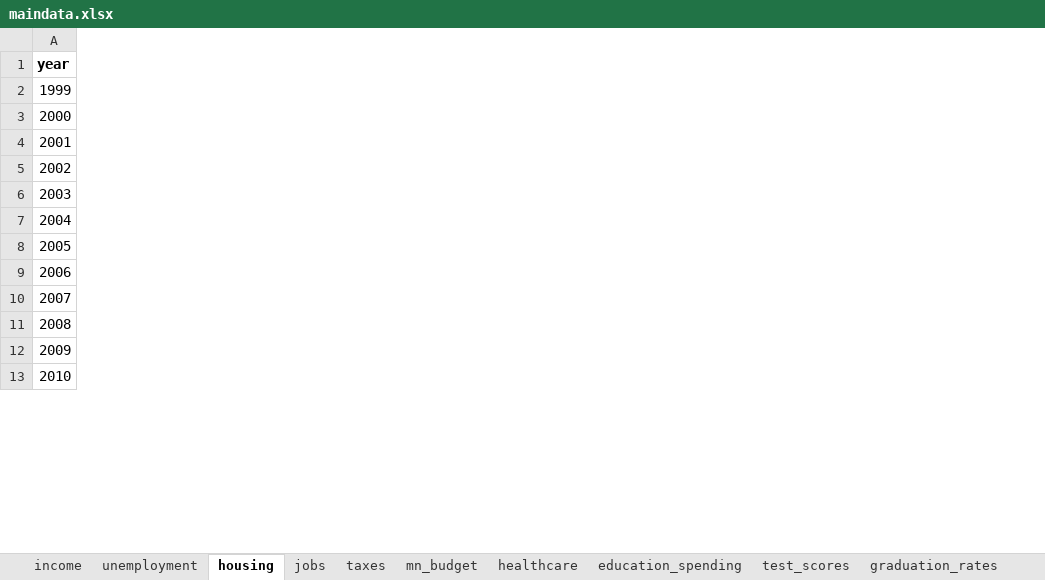
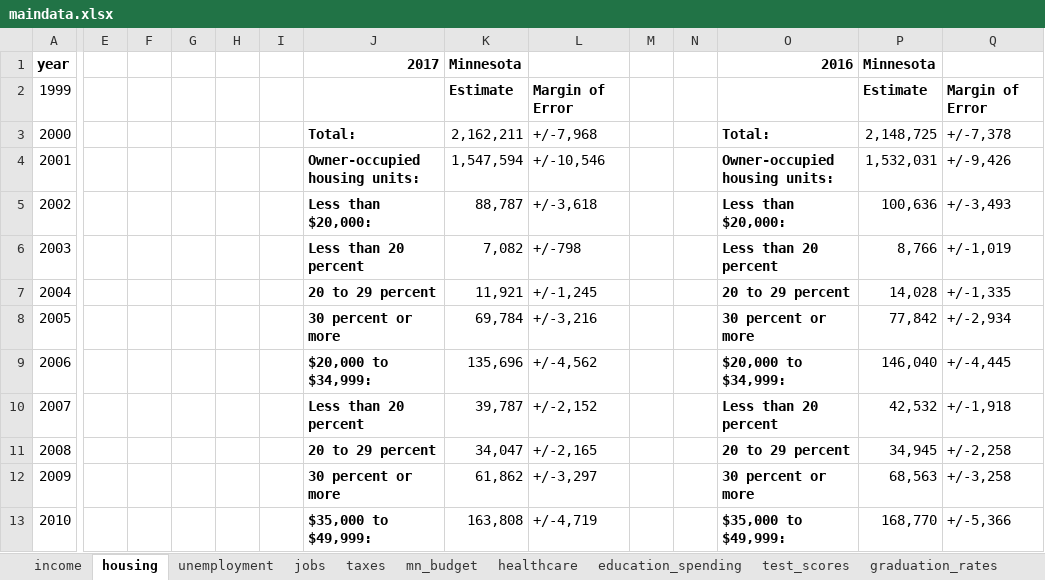
Before and after one commit to striblab/20181231-dayton, an Excel workbook: build/data/maindata.xlsx, sheet housing, drawn as a sheet; only a part is shown, gaps mark what is left out; values as stored, in another font and other column widths than the file's, no borders; the diff covers the shown part only; the diff names each change by its address in the sheet, - before the commit and + after, or states it on an @@ line.

```diff
--- a/build/data/maindata.xlsx (sheet housing)
+++ b/build/data/maindata.xlsx (sheet housing)
@@ sheet tab order changed: income | housing | unemployment | jobs | taxes | mn_budget | healthcare | education_spending | test_scores | graduation_rates @@
+column E, empty
+column F, empty
+column G, empty
+column H, empty
+column I, empty
+column J (2017), rows 3-13: Total: | Owner-occupied housing units: | Less than $20,000: | Less than 20 percent | 20 to 29 percent | 30 percent or more | $20,000 to $34,999: | Less than 20 percent | 20 to 29 percent | 30 percent or more | $35,000 to $49,999:
+column K (Minnesota), rows 2-13: Estimate | 2,162,211 | 1,547,594 | 88,787 | 7,082 | 11,921 | 69,784 | 135,696 | 39,787 | 34,047 | 61,862 | 163,808
+column L, rows 2-13: Margin of Error | +/-7,968 | +/-10,546 | +/-3,618 | +/-798 | +/-1,245 | +/-3,216 | +/-4,562 | +/-2,152 | +/-2,165 | +/-3,297 | +/-4,719
+column M, empty
+column N, empty
+column O (2016), rows 3-13: Total: | Owner-occupied housing units: | Less than $20,000: | Less than 20 percent | 20 to 29 percent | 30 percent or more | $20,000 to $34,999: | Less than 20 percent | 20 to 29 percent | 30 percent or more | $35,000 to $49,999:
+column P (Minnesota), rows 2-13: Estimate | 2,148,725 | 1,532,031 | 100,636 | 8,766 | 14,028 | 77,842 | 146,040 | 42,532 | 34,945 | 68,563 | 168,770
+column Q, rows 2-13: Margin of Error | +/-7,378 | +/-9,426 | +/-3,493 | +/-1,019 | +/-1,335 | +/-2,934 | +/-4,445 | +/-1,918 | +/-2,258 | +/-3,258 | +/-5,366
```
Also changed, not shown: 29 added rows and row numbers in column A elsewhere in this sheet, sheet income, sheet source, sheet layout, sheet jobs, 3 other files.
